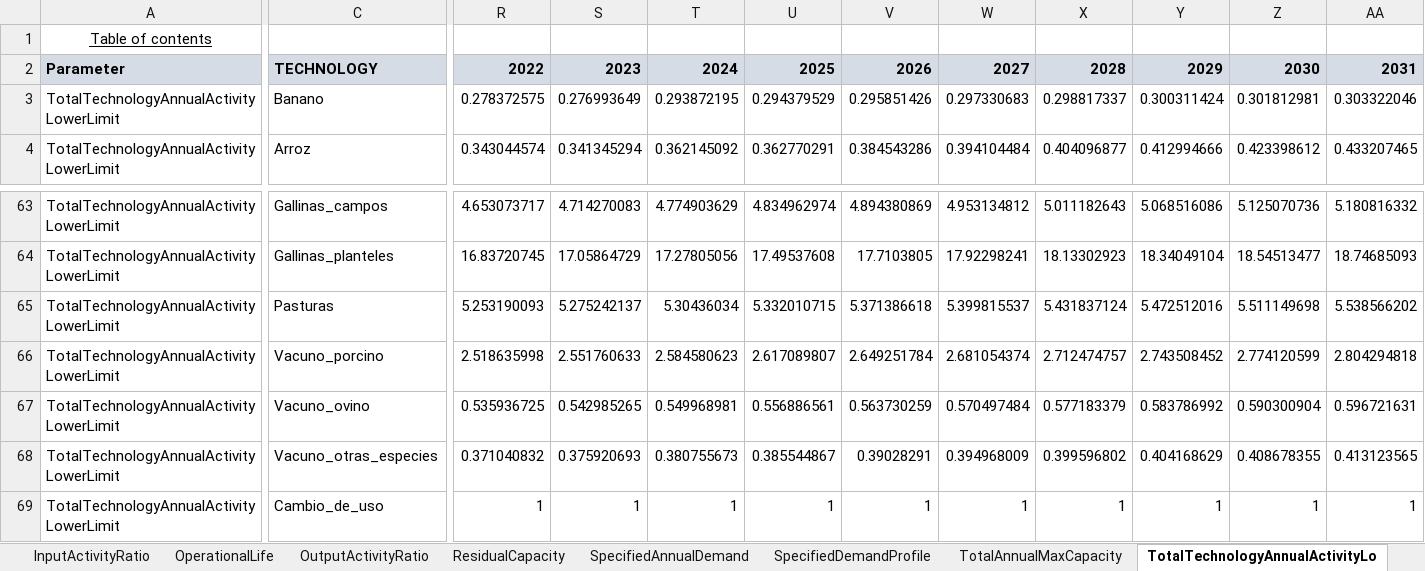
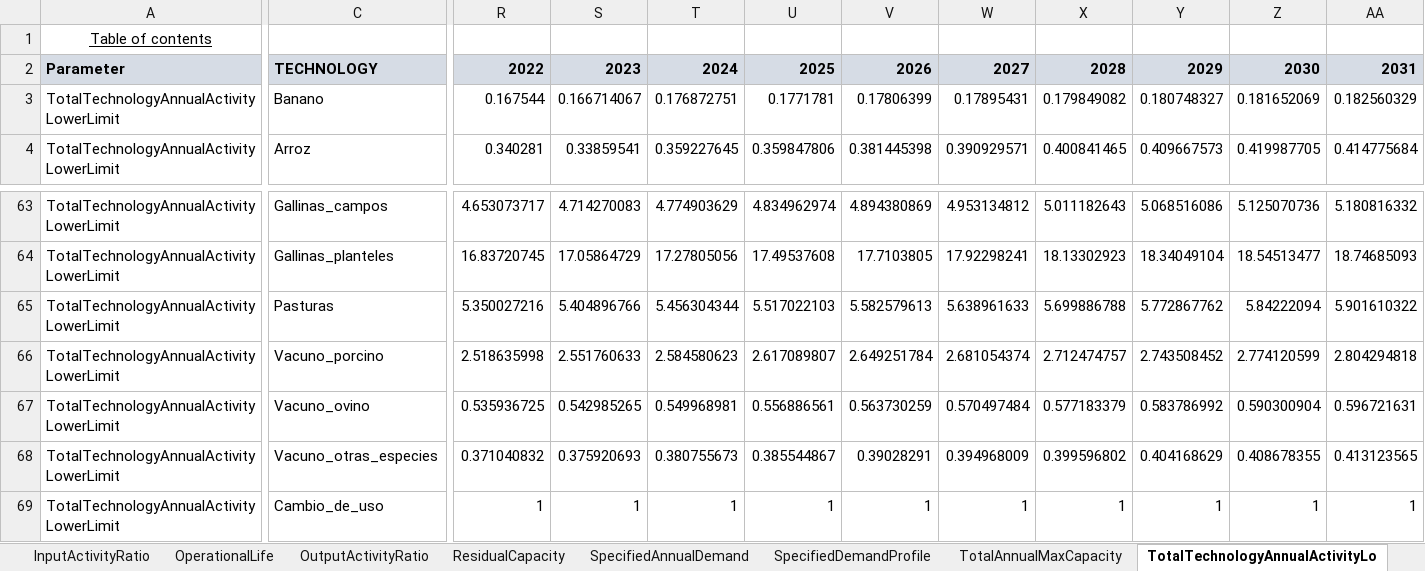
Before and after one commit to PLANMICC/OSeMOSYS-Ecuador, an Excel workbook: AgriculturaUSCUSS/Model/2_Model/BAU/ModeloSuelo_BAU.xlsx, sheet TotalTechnologyAnnualActivityLo, drawn as a sheet; only a part is shown, gaps mark what is left out; values as stored, in another font and other column widths than the file's, no borders; the diff covers the shown part only; the diff names each change by its address in the sheet, - before the commit and + after, or states it on an @@ line.

```diff
--- a/AgriculturaUSCUSS/Model/2_Model/BAU/ModeloSuelo_BAU.xlsx (sheet TotalTechnologyAnnualActivityLo)
+++ b/AgriculturaUSCUSS/Model/2_Model/BAU/ModeloSuelo_BAU.xlsx (sheet TotalTechnologyAnnualActivityLo)
-R3: 0.278372575
+R3: 0.167544
-S3: 0.276993649
+S3: 0.166714067
-T3: 0.293872195
+T3: 0.176872751
-U3: 0.294379529
+U3: 0.1771781
-V3: 0.295851426
+V3: 0.17806399
-W3: 0.297330683
+W3: 0.17895431
-X3: 0.298817337
+X3: 0.179849082
-Y3: 0.300311424
+Y3: 0.180748327
-Z3: 0.301812981
+Z3: 0.181652069
-AA3: 0.303322046
+AA3: 0.182560329
-R4: 0.343044574
+R4: 0.340281
-S4: 0.341345294
+S4: 0.33859541
-T4: 0.362145092
+T4: 0.359227645
-U4: 0.362770291
+U4: 0.359847806
-V4: 0.384543286
+V4: 0.381445398
-W4: 0.394104484
+W4: 0.390929571
-X4: 0.404096877
+X4: 0.400841465
-Y4: 0.412994666
+Y4: 0.409667573
-Z4: 0.423398612
+Z4: 0.419987705
-AA4: 0.433207465
+AA4: 0.414775684
-R65: 5.253190093
+R65: 5.350027216
-S65: 5.275242137
+S65: 5.404896766
-T65: 5.30436034
+T65: 5.456304344
-U65: 5.332010715
+U65: 5.517022103
-V65: 5.371386618
+V65: 5.582579613
-W65: 5.399815537
+W65: 5.638961633
-X65: 5.431837124
+X65: 5.699886788
-Y65: 5.472512016
+Y65: 5.772867762
-Z65: 5.511149698
+Z65: 5.84222094
-AA65: 5.538566202
+AA65: 5.901610322
```
Also changed, not shown: 1388 edited cells elsewhere in this sheet, sheet EmissionActivityRatio, sheet SpecifiedAnnualDemand, sheet TotalTechnologyAnnualActivityUp, sheet OutputActivityRatio, AgriculturaUSCUSS/Model/2_Model/DDP50/ModeloSuelo_DDP50.xlsx, 13 other files.
